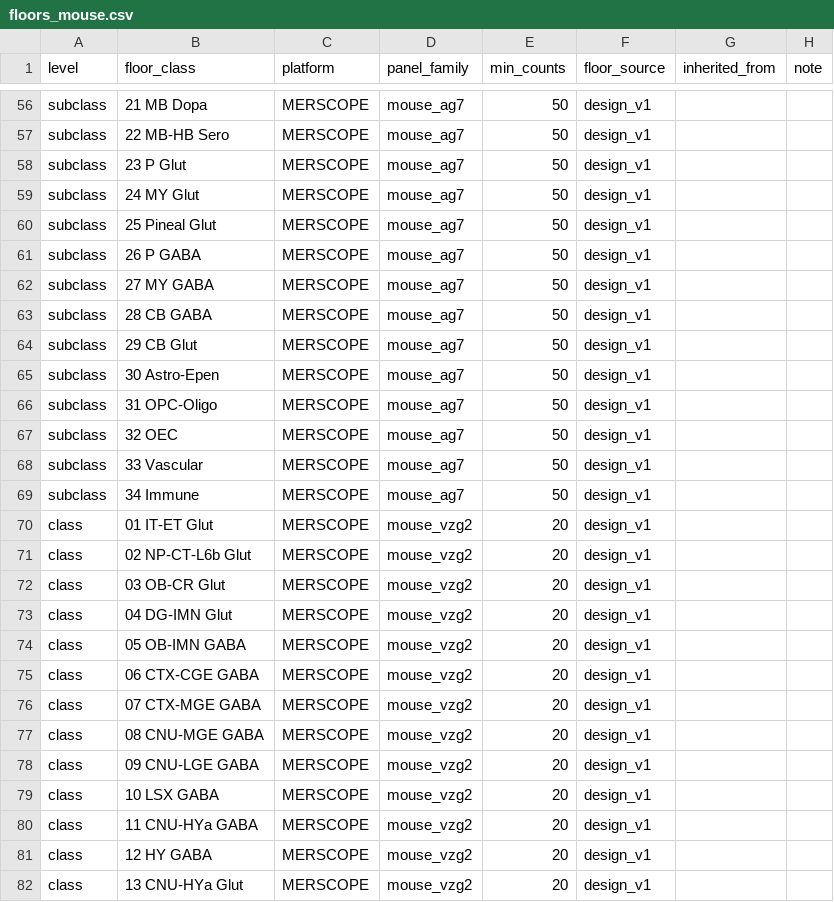
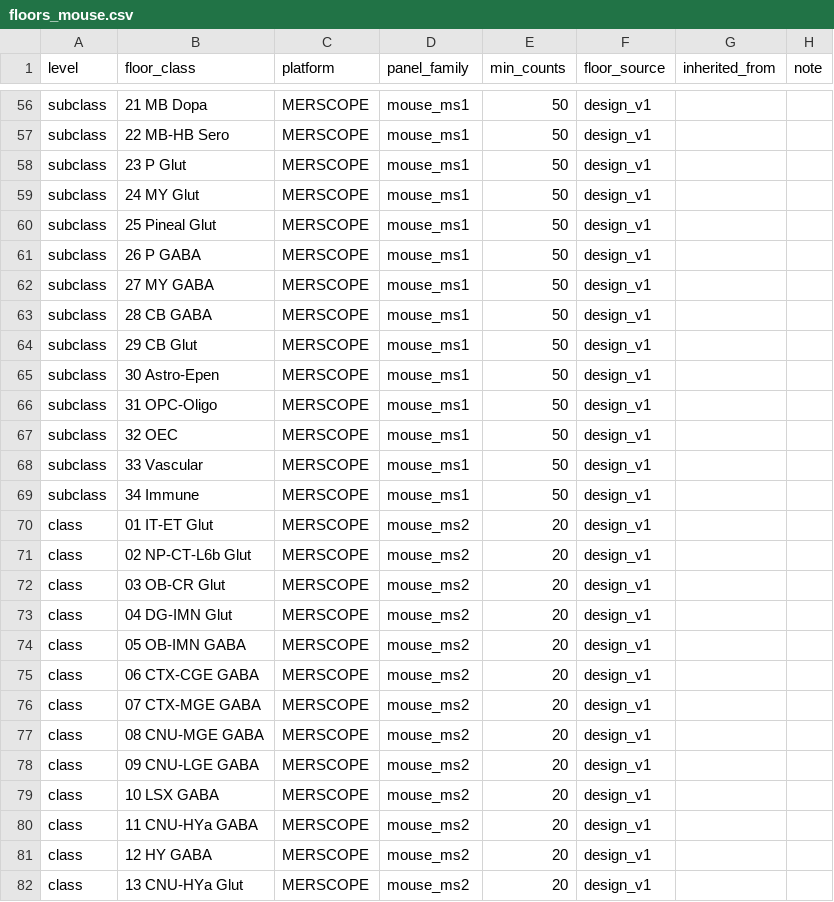
Before and after one commit to bourdenxlab/MerXen, a CSV file: src/merxen/assets/annotation/floors_mouse.csv, drawn as a sheet; only a part is shown, gaps mark what is left out; the diff covers the shown part only; the diff names each change by its address in the sheet, - before the commit and + after, or states it on an @@ line.

Commit message:
[refactor]: alias mouse dataset keys, assets and the marker-universe file
Name the two mouse sections by their aliases (MS1, MS2) in the mouse
annotation code, its packaged assets, the mouse acceptance scripts and
their tests (privacy rules, docs/local-configuration.md).

- F1 (option A): the WMB marker-universe asset becomes
  wmb_marker_universe_ms1_ms2.csv with the header in_ms1,in_ms2.
  reference.wmb_marker_universe_hash computes its build-hash entry on the
  real-name form (privacy.to_real), so every stored wmb_panel build_hash
  is unchanged with the alias table; without a table it refuses; with
  the table disabled on purpose the alias form is hashed.
- Assets: panel and family ids (mouse_ms1_500, mouse_ms2_815, mouse_ms1,
  mouse_ms2) in the validated tables, floors_mouse.csv and overrides.yaml;
  notes in heldout_markers_mouse.csv, NOTICE and its generator.
- R2: a recorded family id in a panel file is read as its alias
  (panel.aliased_family). The scripts' keys (--dataset, --pseudo-labels,
  --sampler, --mo2-full, exception scopes, mo10.json gene sets, --real,
  --gene-set, --pairs, --mouse-resolve, --targets) take a real name or an
  alias.
- R3/R5: data names and evidence paths through privacy.to_real, output
  labels through privacy.display (scripts/acceptance/sample_labels.py,
  absolute paths kept verbatim), so the outputs are as before on a host
  with the alias table.
- Locations: the scripts' host paths come from .env through
  merxen.local_config; the full re-map refuses inputs under
  MERXEN_REFUSED_PATH_PREFIX.
- Flags renamed: mouse_corr_shadow --ms1-labels / --ms2-labels,
  mouse_ap_axis_inputs --ms1-panel / --ms2-panel.
- Tests: fixtures use the aliases; new tests run the boundary with the
  invented alias table of tests/test_privacy; the slow real-data tests
  read their inputs through real_path. No golden value changes; the two
  mouse wmb_panel build hashes with the table disabled are pinned beside
  them and the golden ones are checked with the real table. Re-pinned:
  the builder-code fingerprint (no bundle content changes) and the four
  mouse provenance digests of test_resolve_v7 (only floors_sha256 moves).
  The report import guard accepts the privacy module.

```diff
--- a/src/merxen/assets/annotation/floors_mouse.csv
+++ b/src/merxen/assets/annotation/floors_mouse.csv
-D56:D69 (panel_family): mouse_ag7
+D56:D69 (panel_family): mouse_ms1
-D70:D82 (panel_family): mouse_vzg2
+D70:D82 (panel_family): mouse_ms2
```
Also changed, not shown: 109 edited cells elsewhere in this file, src/merxen/assets/annotation/heldout_markers_mouse.csv, src/merxen/assets/annotation/validated_panel_genes.csv, 53 other files.
